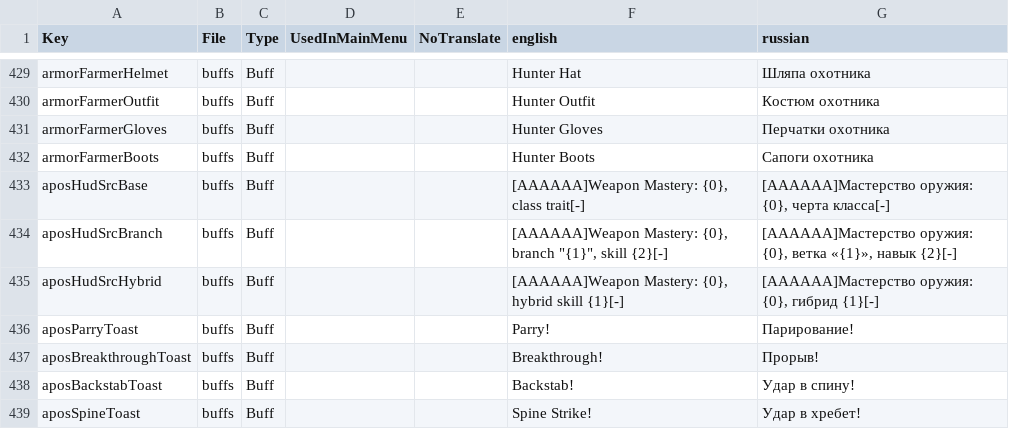
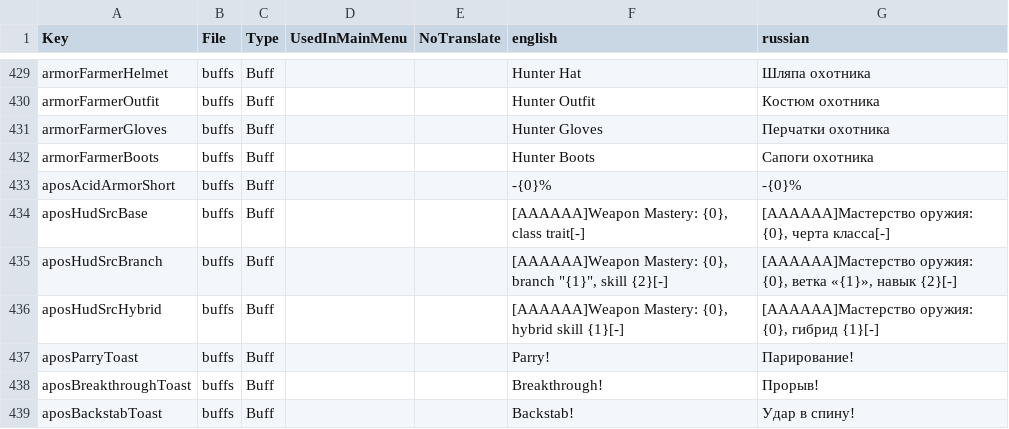
Before and after one commit to TheApos/AposMod, a CSV file: Config/Localization.csv, drawn as a sheet; only a part is shown, gaps mark what is left out; the shorter side is filled out with more unchanged rows; the diff names each change by its address in the sheet, - before the commit and + after, or states it on an @@ line.

```diff
--- a/Config/Localization.csv
+++ b/Config/Localization.csv
+row 433: aposAcidArmorShort | buffs | Buff |  |  | -{0}% | -{0}%
```
Also changed, not shown: 6 other files.
